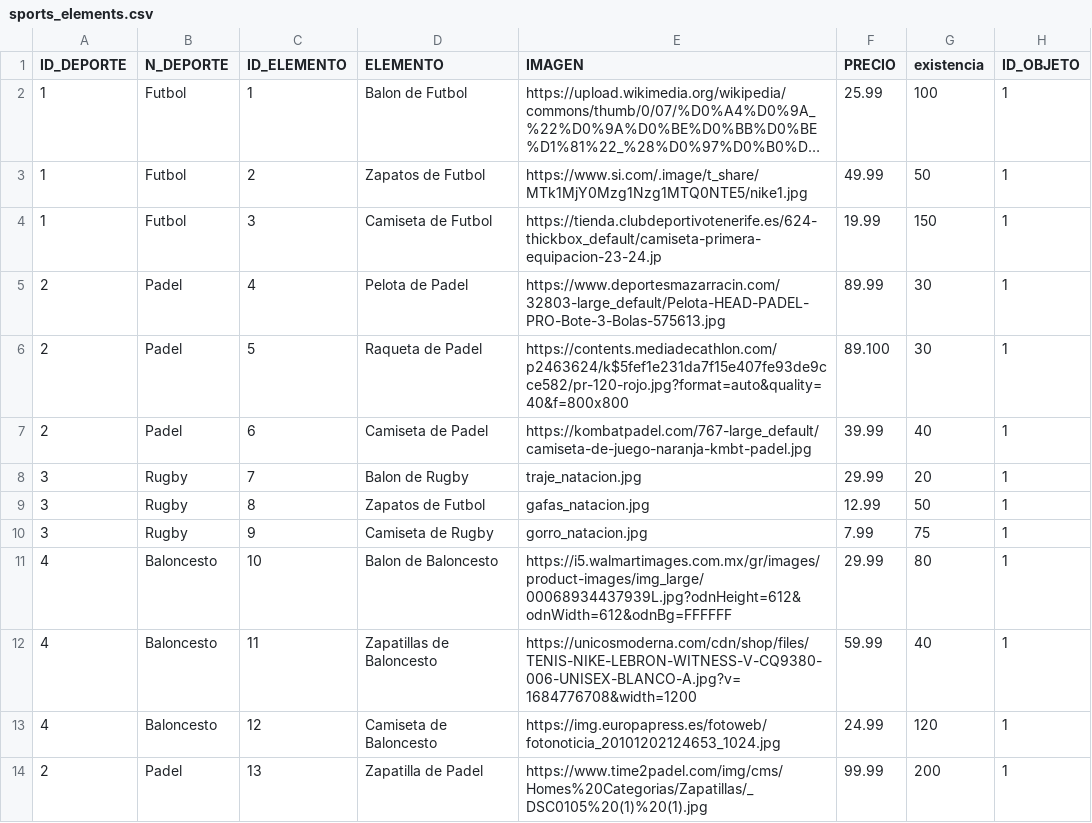
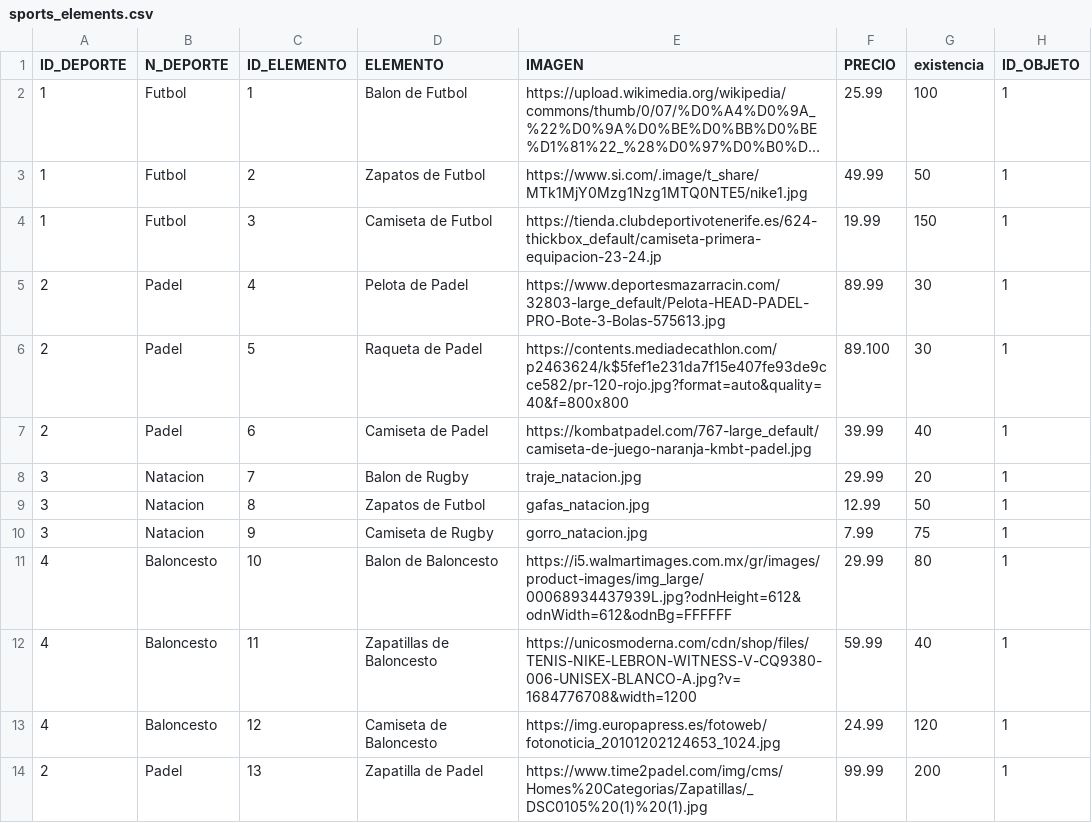
Before and after one commit to garciarodrigo99/AbstractFactory, a CSV file: sports_elements.csv, drawn as a sheet; long unchanged cells end in ….

```diff
--- a/sports_elements.csv
+++ b/sports_elements.csv
@@ -7,5 +7,5 @@ ID_DEPORTE,N_DEPORTE,ID_ELEMENTO,ELEMENTO,IMAGEN,PRECIO,existencia,ID_OBJETO
 2,Padel,6,Camiseta de Padel,https://kombatpadel.com/767-large_default/camiseta-de-juego-naranja-kmbt-padel.jpg,39.99,40,1
-3,Rugby,7,Balon de Rugby,traje_natacion.jpg,29.99,20,1
-3,Rugby,8,Zapatos de Futbol,gafas_natacion.jpg,12.99,50,1
-3,Rugby,9,Camiseta de Rugby,gorro_natacion.jpg,7.99,75,1
+3,Natacion,7,Balon de Rugby,traje_natacion.jpg,29.99,20,1
+3,Natacion,8,Zapatos de Futbol,gafas_natacion.jpg,12.99,50,1
+3,Natacion,9,Camiseta de Rugby,gorro_natacion.jpg,7.99,75,1
 4,Baloncesto,10,Balon de Baloncesto,https://i5.walmartimages.com.mx/gr/images/product-images/img_large/00068934437939L.jpg?odnHeight=612&odnWidth=612&odnBg=FFFFFF,29.99,80,1
```
Also changed, not shown: 6 other files.
